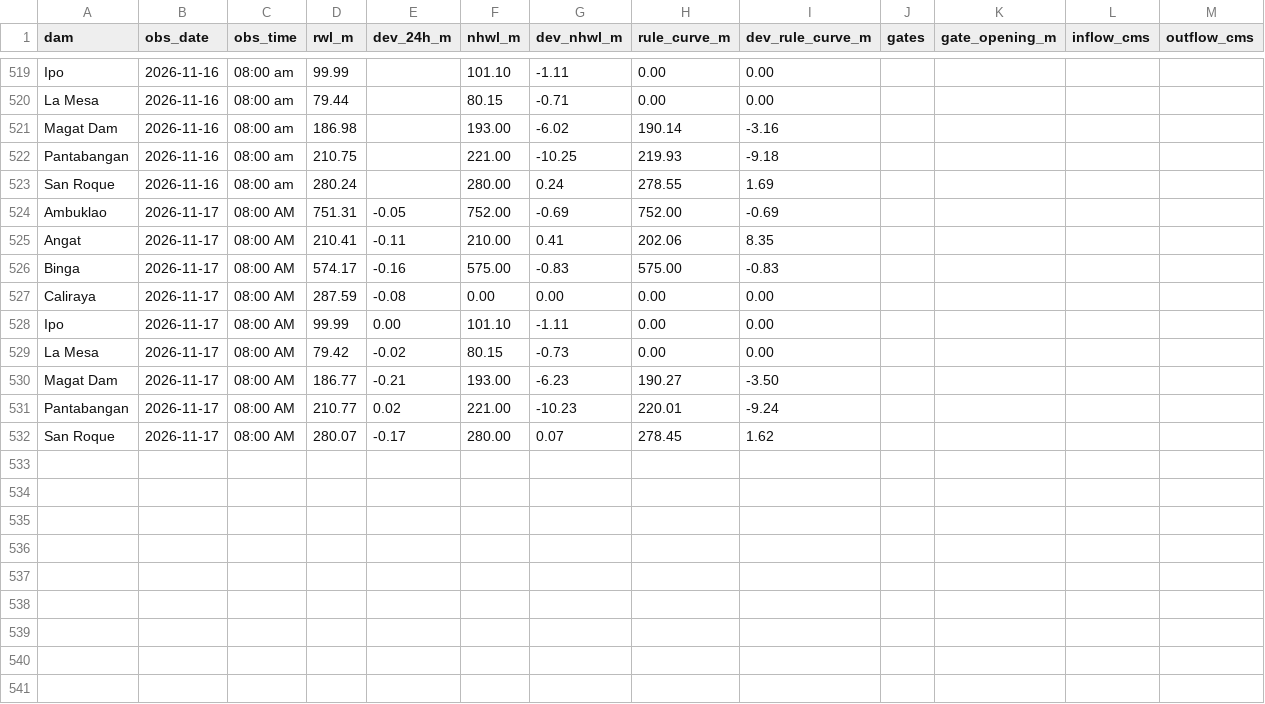
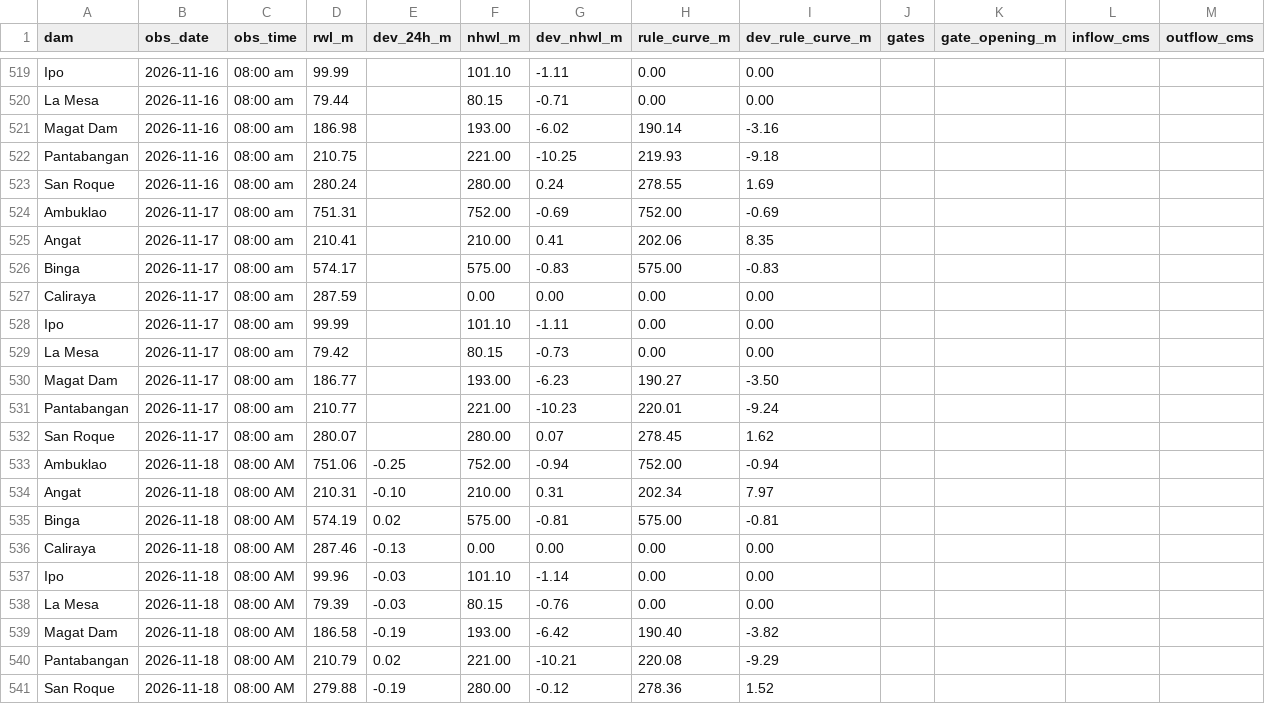
Before and after one commit to krystasis/ph-hazards, a CSV file: data/dams/2026.csv, drawn as a sheet; only a part is shown, gaps mark what is left out.

```diff
--- a/data/dams/2026.csv
+++ b/data/dams/2026.csv
@@ -523,10 +523,19 @@ Pantabangan,2026-11-16,08:00 am,210.75,,221.00,-10.25,219.93,-9.18,,,,
 San Roque,2026-11-16,08:00 am,280.24,,280.00,0.24,278.55,1.69,,,,
-Ambuklao,2026-11-17,08:00 AM,751.31,-0.05,752.00,-0.69,752.00,-0.69,,,,
-Angat,2026-11-17,08:00 AM,210.41,-0.11,210.00,0.41,202.06,8.35,,,,
-Binga,2026-11-17,08:00 AM,574.17,-0.16,575.00,-0.83,575.00,-0.83,,,,
-Caliraya,2026-11-17,08:00 AM,287.59,-0.08,0.00,0.00,0.00,0.00,,,,
-Ipo,2026-11-17,08:00 AM,99.99,0.00,101.10,-1.11,0.00,0.00,,,,
-La Mesa,2026-11-17,08:00 AM,79.42,-0.02,80.15,-0.73,0.00,0.00,,,,
-Magat Dam,2026-11-17,08:00 AM,186.77,-0.21,193.00,-6.23,190.27,-3.50,,,,
-Pantabangan,2026-11-17,08:00 AM,210.77,0.02,221.00,-10.23,220.01,-9.24,,,,
-San Roque,2026-11-17,08:00 AM,280.07,-0.17,280.00,0.07,278.45,1.62,,,,
+Ambuklao,2026-11-17,08:00 am,751.31,,752.00,-0.69,752.00,-0.69,,,,
+Angat,2026-11-17,08:00 am,210.41,,210.00,0.41,202.06,8.35,,,,
+Binga,2026-11-17,08:00 am,574.17,,575.00,-0.83,575.00,-0.83,,,,
+Caliraya,2026-11-17,08:00 am,287.59,,0.00,0.00,0.00,0.00,,,,
+Ipo,2026-11-17,08:00 am,99.99,,101.10,-1.11,0.00,0.00,,,,
+La Mesa,2026-11-17,08:00 am,79.42,,80.15,-0.73,0.00,0.00,,,,
+Magat Dam,2026-11-17,08:00 am,186.77,,193.00,-6.23,190.27,-3.50,,,,
+Pantabangan,2026-11-17,08:00 am,210.77,,221.00,-10.23,220.01,-9.24,,,,
+San Roque,2026-11-17,08:00 am,280.07,,280.00,0.07,278.45,1.62,,,,
+Ambuklao,2026-11-18,08:00 AM,751.06,-0.25,752.00,-0.94,752.00,-0.94,,,,
+Angat,2026-11-18,08:00 AM,210.31,-0.10,210.00,0.31,202.34,7.97,,,,
+Binga,2026-11-18,08:00 AM,574.19,0.02,575.00,-0.81,575.00,-0.81,,,,
+Caliraya,2026-11-18,08:00 AM,287.46,-0.13,0.00,0.00,0.00,0.00,,,,
+Ipo,2026-11-18,08:00 AM,99.96,-0.03,101.10,-1.14,0.00,0.00,,,,
+La Mesa,2026-11-18,08:00 AM,79.39,-0.03,80.15,-0.76,0.00,0.00,,,,
+Magat Dam,2026-11-18,08:00 AM,186.58,-0.19,193.00,-6.42,190.40,-3.82,,,,
+Pantabangan,2026-11-18,08:00 AM,210.79,0.02,221.00,-10.21,220.08,-9.29,,,,
+San Roque,2026-11-18,08:00 AM,279.88,-0.19,280.00,-0.12,278.36,1.52,,,,
```
Also changed, not shown: data/earthquakes/2026-11.csv, data/river_levels/2026-11.csv, 4 other files.
